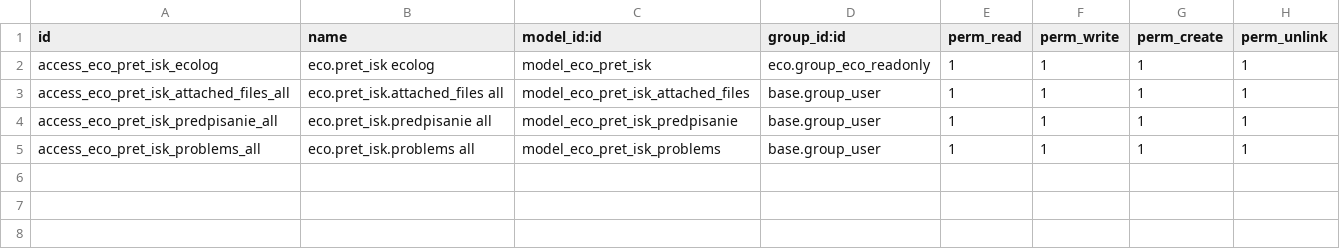
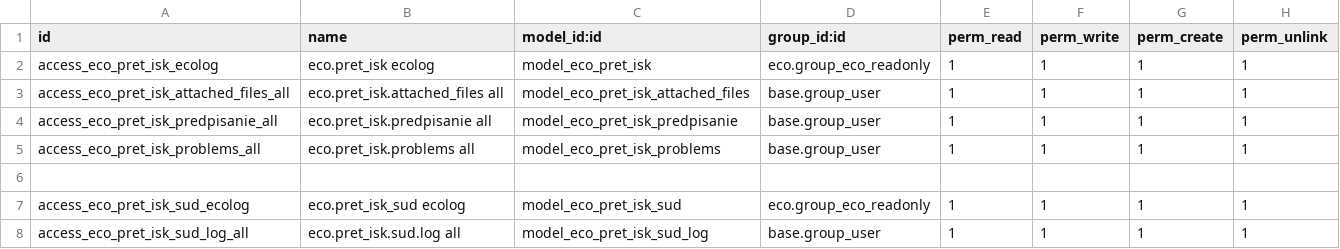
Before and after one commit to leaverock/pidd, a CSV file: security/ir.model.access.csv, drawn as a sheet; the diff names each change by its address in the sheet, - before the commit and + after, or states it on an @@ line.

```diff
--- a/security/ir.model.access.csv
+++ b/security/ir.model.access.csv
+row 6: (empty)
+row 7: access_eco_pret_isk_sud_ecolog | eco.pret_isk_sud ecolog | model_eco_pret_isk_sud | eco.group_eco_readonly | 1 | 1 | 1 | 1
+row 8: access_eco_pret_isk_sud_log_all | eco.pret_isk.sud.log all | model_eco_pret_isk_sud_log | base.group_user | 1 | 1 | 1 | 1
```
Also changed, not shown: 4 other files.
